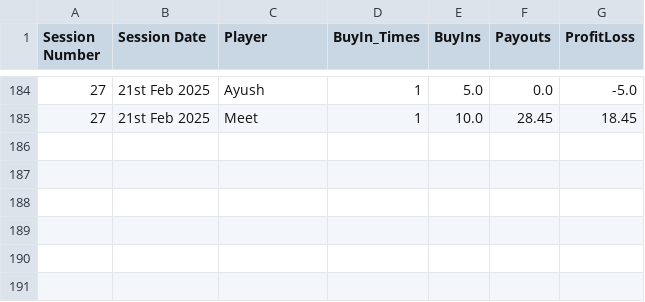
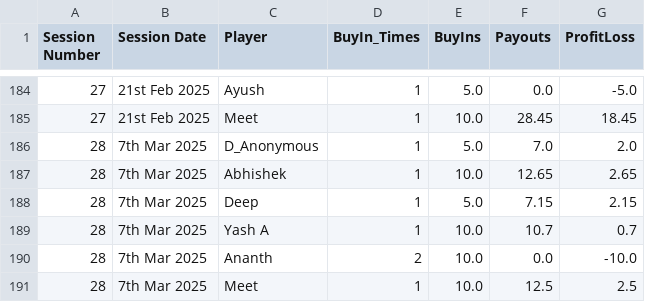
Before and after one commit to meet989898/Poker-Stats, a CSV file: player_statistics_by_session.csv, drawn as a sheet; only a part is shown, gaps mark what is left out; the diff names each change by its address in the sheet, - before the commit and + after, or states it on an @@ line.

Commit message:
Updated Stats for 7th March 2025

```diff
--- a/player_statistics_by_session.csv
+++ b/player_statistics_by_session.csv
+row 186: 28 | 7th Mar 2025 | D_Anonymous | 1 | 5.0 | 7.0 | 2.0
+row 187: 28 | 7th Mar 2025 | Abhishek | 1 | 10.0 | 12.65 | 2.65
+row 188: 28 | 7th Mar 2025 | Deep | 1 | 5.0 | 7.15 | 2.15
+row 189: 28 | 7th Mar 2025 | Yash A | 1 | 10.0 | 10.7 | 0.7
+row 190: 28 | 7th Mar 2025 | Ananth | 2 | 10.0 | 0.0 | -10.0
+row 191: 28 | 7th Mar 2025 | Meet | 1 | 10.0 | 12.5 | 2.5
```
